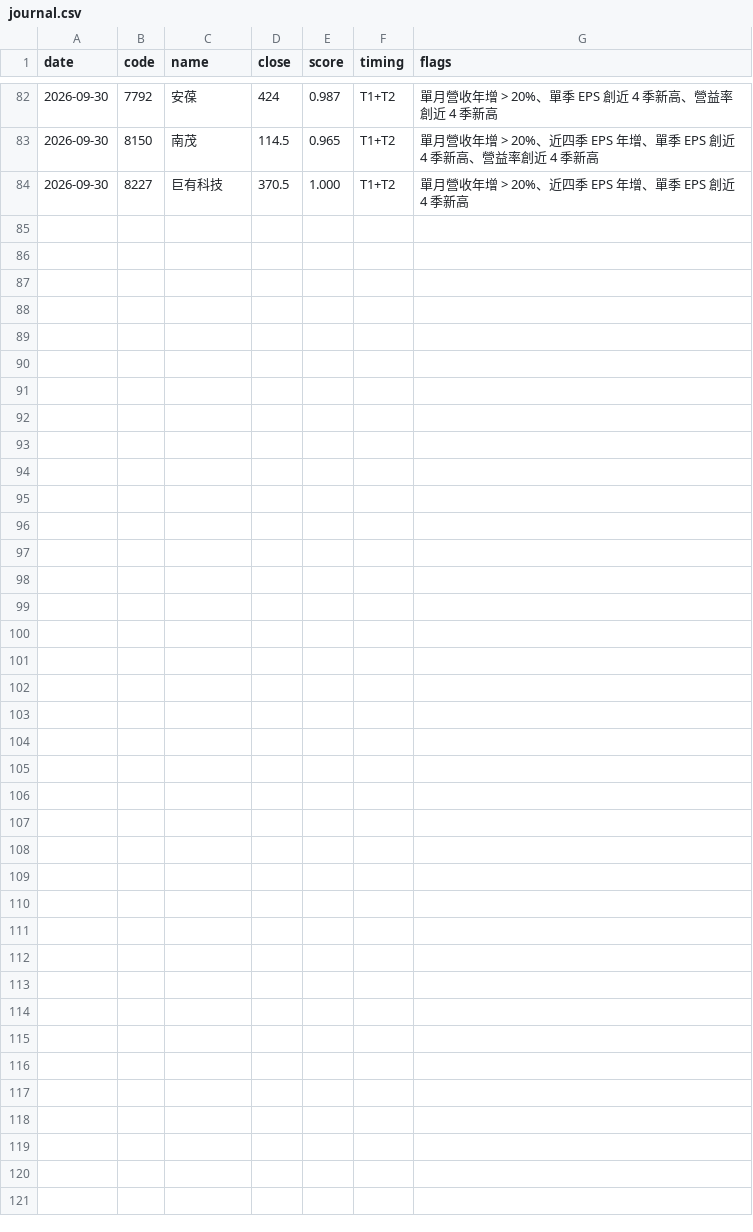
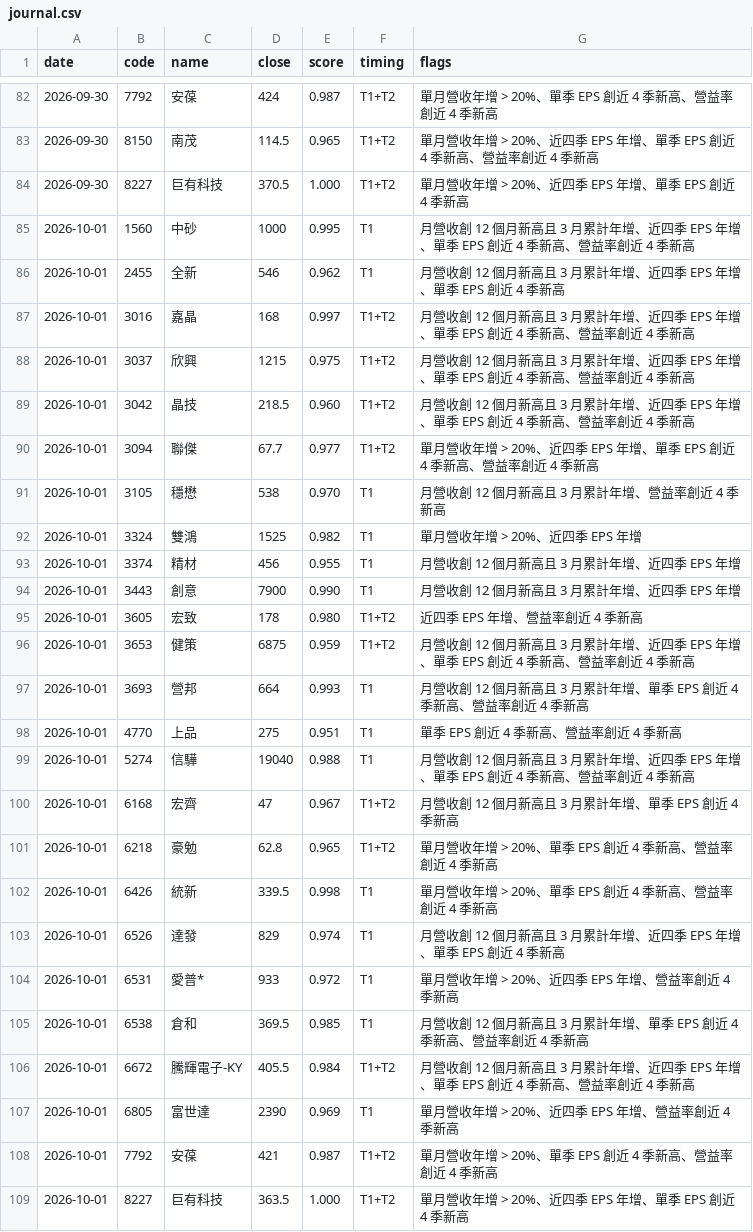
Before and after one commit to metallicatw/tw-six-metrics, a CSV file: data/chipflow/journal.csv, drawn as a sheet; only a part is shown, gaps mark what is left out.

```diff
--- a/data/chipflow/journal.csv
+++ b/data/chipflow/journal.csv
@@ -84 +84,26 @@ date,code,name,close,score,timing,flags
 2026-09-30,8227,巨有科技,370.5,1.000,T1+T2,單月營收年增 > 20%、近四季 EPS 年增、單季 EPS 創近 4 季新高
+2026-10-01,1560,中砂,1000,0.995,T1,月營收創 12 個月新高且 3 月累計年增、近四季 EPS 年增、單季 EPS 創近 4 季新高、營益率創近 4 季新高
+2026-10-01,2455,全新,546,0.962,T1,月營收創 12 個月新高且 3 月累計年增、近四季 EPS 年增、單季 EPS 創近 4 季新高
+2026-10-01,3016,嘉晶,168,0.997,T1+T2,月營收創 12 個月新高且 3 月累計年增、近四季 EPS 年增、單季 EPS 創近 4 季新高、營益率創近 4 季新高
+2026-10-01,3037,欣興,1215,0.975,T1+T2,月營收創 12 個月新高且 3 月累計年增、近四季 EPS 年增、單季 EPS 創近 4 季新高、營益率創近 4 季新高
+2026-10-01,3042,晶技,218.5,0.960,T1+T2,月營收創 12 個月新高且 3 月累計年增、近四季 EPS 年增、單季 EPS 創近 4 季新高、營益率創近 4 季新高
+2026-10-01,3094,聯傑,67.7,0.977,T1+T2,單月營收年增 > 20%、近四季 EPS 年增、單季 EPS 創近 4 季新高、營益率創近 4 季新高
+2026-10-01,3105,穩懋,538,0.970,T1,月營收創 12 個月新高且 3 月累計年增、營益率創近 4 季新高
+2026-10-01,3324,雙鴻,1525,0.982,T1,單月營收年增 > 20%、近四季 EPS 年增
+2026-10-01,3374,精材,456,0.955,T1,月營收創 12 個月新高且 3 月累計年增、近四季 EPS 年增
+2026-10-01,3443,創意,7900,0.990,T1,月營收創 12 個月新高且 3 月累計年增、近四季 EPS 年增
+2026-10-01,3605,宏致,178,0.980,T1+T2,近四季 EPS 年增、營益率創近 4 季新高
+2026-10-01,3653,健策,6875,0.959,T1+T2,月營收創 12 個月新高且 3 月累計年增、近四季 EPS 年增、單季 EPS 創近 4 季新高、營益率創近 4 季新高
+2026-10-01,3693,營邦,664,0.993,T1,月營收創 12 個月新高且 3 月累計年增、單季 EPS 創近 4 季新高、營益率創近 4 季新高
+2026-10-01,4770,上品,275,0.951,T1,單季 EPS 創近 4 季新高、營益率創近 4 季新高
+2026-10-01,5274,信驊,19040,0.988,T1,月營收創 12 個月新高且 3 月累計年增、近四季 EPS 年增、單季 EPS 創近 4 季新高、營益率創近 4 季新高
+2026-10-01,6168,宏齊,47,0.967,T1+T2,月營收創 12 個月新高且 3 月累計年增、單季 EPS 創近 4 季新高
+2026-10-01,6218,豪勉,62.8,0.965,T1+T2,單月營收年增 > 20%、單季 EPS 創近 4 季新高、營益率創近 4 季新高
+2026-10-01,6426,統新,339.5,0.998,T1,單月營收年增 > 20%、單季 EPS 創近 4 季新高、營益率創近 4 季新高
+2026-10-01,6526,達發,829,0.974,T1,月營收創 12 個月新高且 3 月累計年增、近四季 EPS 年增、單季 EPS 創近 4 季新高
+2026-10-01,6531,愛普*,933,0.972,T1,單月營收年增 > 20%、近四季 EPS 年增、營益率創近 4 季新高
+2026-10-01,6538,倉和,369.5,0.985,T1,月營收創 12 個月新高且 3 月累計年增、單季 EPS 創近 4 季新高、營益率創近 4 季新高
+2026-10-01,6672,騰輝電子-KY,405.5,0.984,T1+T2,月營收創 12 個月新高且 3 月累計年增、近四季 EPS 年增、單季 EPS 創近 4 季新高、營益率創近 4 季新高
+2026-10-01,6805,富世達,2390,0.969,T1,單月營收年增 > 20%、近四季 EPS 年增、營益率創近 4 季新高
+2026-10-01,7792,安葆,421,0.987,T1+T2,單月營收年增 > 20%、單季 EPS 創近 4 季新高、營益率創近 4 季新高
+2026-10-01,8227,巨有科技,363.5,1.000,T1+T2,單月營收年增 > 20%、近四季 EPS 年增、單季 EPS 創近 4 季新高
```
Also changed, not shown: data/aipick/talks/index.csv, data/market/tpex_balance/115Q2.csv, 17 other files.
